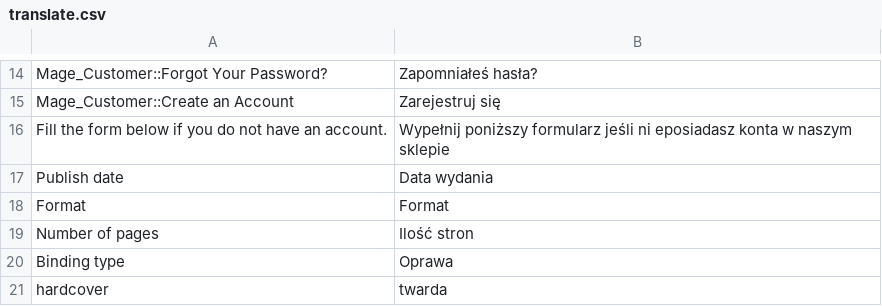
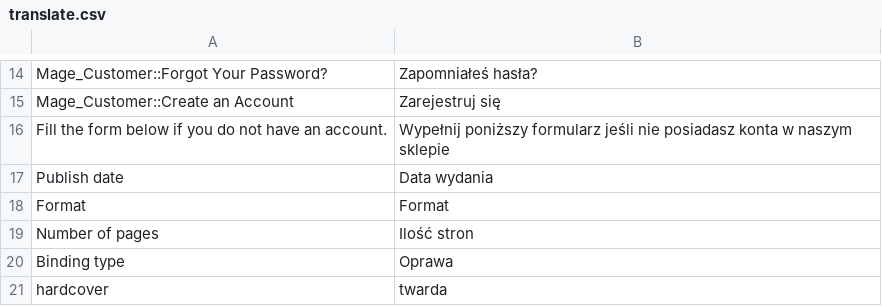
Before and after one commit to Zefiryn/2plus3d-sklep, a CSV file: app/design/frontend/default/2plus3d/locale/pl_PL/translate.csv, drawn as a sheet; only a part is shown, gaps mark what is left out.

```diff
--- a/app/design/frontend/default/2plus3d/locale/pl_PL/translate.csv
+++ b/app/design/frontend/default/2plus3d/locale/pl_PL/translate.csv
@@ -15,3 +15,3 @@
 "Mage_Customer::Create an Account","Zarejestruj się"
-"Fill the form below if you do not have an account.","Wypełnij poniższy formularz jeśli ni eposiadasz konta w naszym sklepie"
+"Fill the form below if you do not have an account.","Wypełnij poniższy formularz jeśli nie posiadasz konta w naszym sklepie"
 "Publish date","Data wydania"
```
Also changed, not shown: 5 other files.
